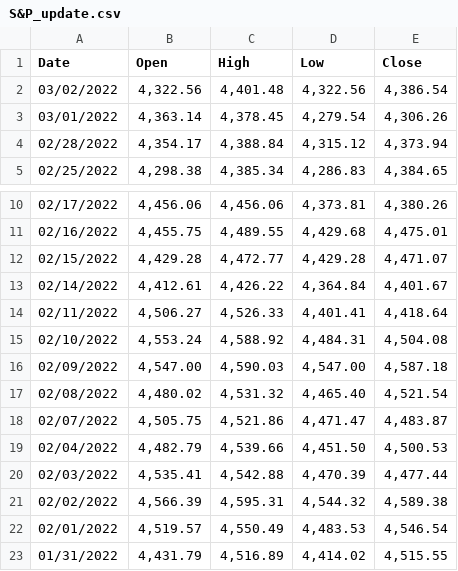
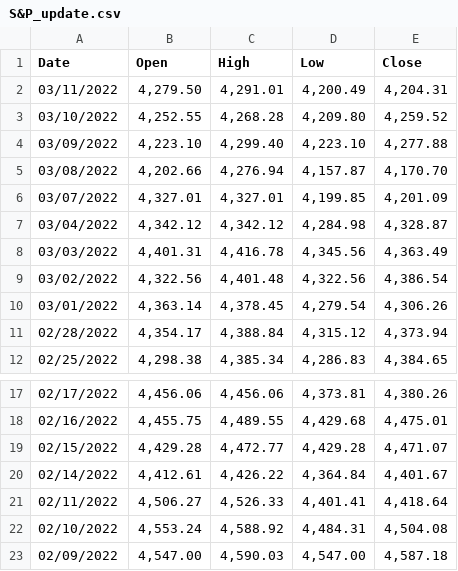
Before and after one commit to uchicago-CAPP30122-win-2022/proj-fight_potatoes, a CSV file: data/S&P_update.csv, drawn as a sheet; only a part is shown, gaps mark what is left out.

Commit message:
Add files via upload

```diff
--- a/data/S&P_update.csv
+++ b/data/S&P_update.csv
@@ -1,2 +1,9 @@
 Date,Open,High,Low,Close
+03/11/2022,"4,279.50","4,291.01","4,200.49","4,204.31"
+03/10/2022,"4,252.55","4,268.28","4,209.80","4,259.52"
+03/09/2022,"4,223.10","4,299.40","4,223.10","4,277.88"
+03/08/2022,"4,202.66","4,276.94","4,157.87","4,170.70"
+03/07/2022,"4,327.01","4,327.01","4,199.85","4,201.09"
+03/04/2022,"4,342.12","4,342.12","4,284.98","4,328.87"
+03/03/2022,"4,401.31","4,416.78","4,345.56","4,363.49"
 03/02/2022,"4,322.56","4,401.48","4,322.56","4,386.54"
@@ -16,8 +23 @@ Date,Open,High,Low,Close
 02/09/2022,"4,547.00","4,590.03","4,547.00","4,587.18"
-02/08/2022,"4,480.02","4,531.32","4,465.40","4,521.54"
-02/07/2022,"4,505.75","4,521.86","4,471.47","4,483.87"
-02/04/2022,"4,482.79","4,539.66","4,451.50","4,500.53"
-02/03/2022,"4,535.41","4,542.88","4,470.39","4,477.44"
-02/02/2022,"4,566.39","4,595.31","4,544.32","4,589.38"
-02/01/2022,"4,519.57","4,550.49","4,483.53","4,546.54"
-01/31/2022,"4,431.79","4,516.89","4,414.02","4,515.55"
```
